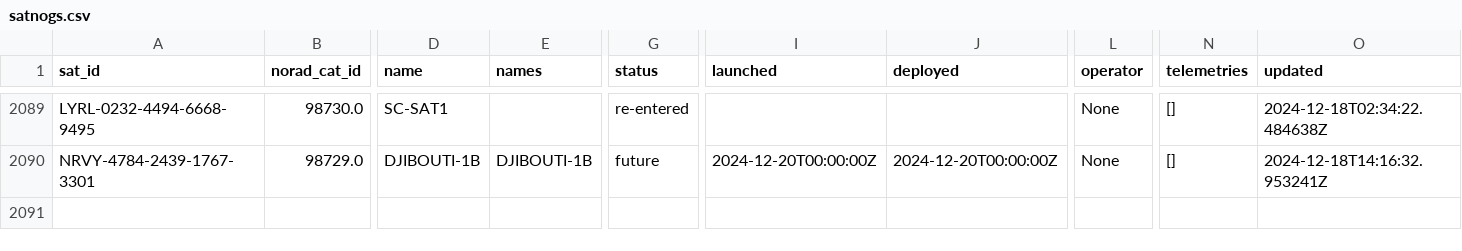
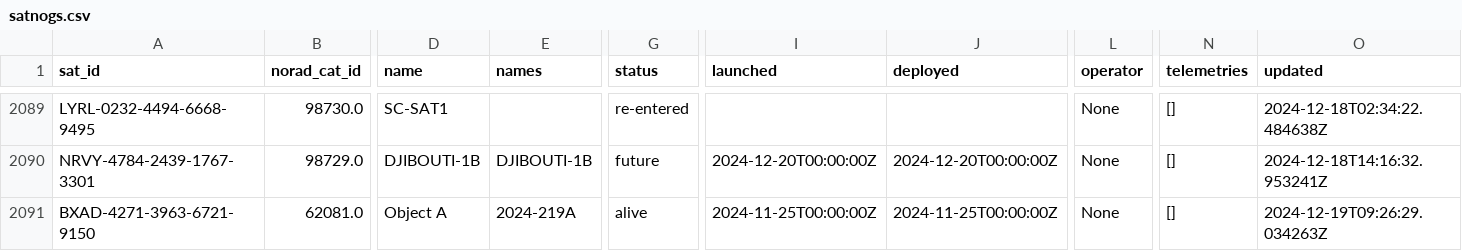
Before and after one commit to muzihuaner/amateur-satellite-database, a CSV file: data/satnogs.csv, drawn as a sheet; only a part is shown, gaps mark what is left out; rows hold the shown columns only; the diff covers the shown part only; the diff names each change by its address in the sheet, - before the commit and + after, or states it on an @@ line.

```diff
--- a/data/satnogs.csv
+++ b/data/satnogs.csv
+row 2091: BXAD-4271-3963-6721-9150 | 62081.0 | Object A | 2024-219A | alive | 2024-11-25T00:00:00Z | 2024-11-25T00:00:00Z | None | [] | 2024-12-19T09:26:29.034263Z
```
Also changed, not shown: 1 added row and 15 edited cells elsewhere in this file, data/amsat-all-frequencies.csv, 2 other files.
